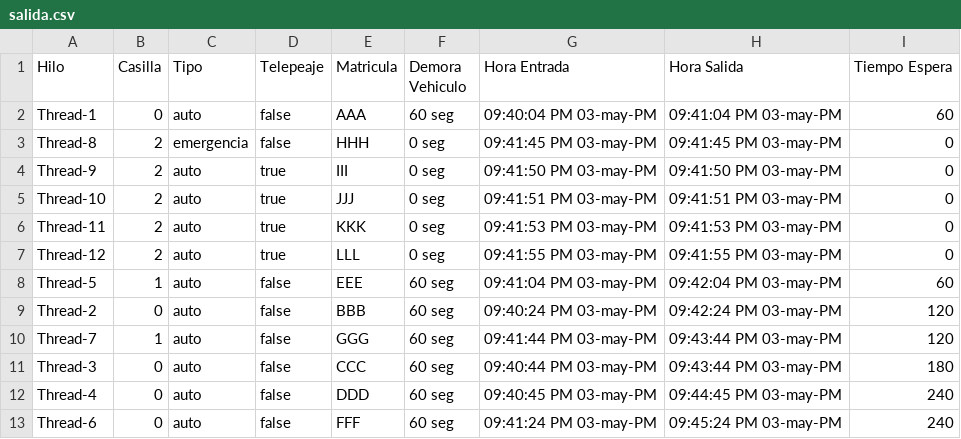
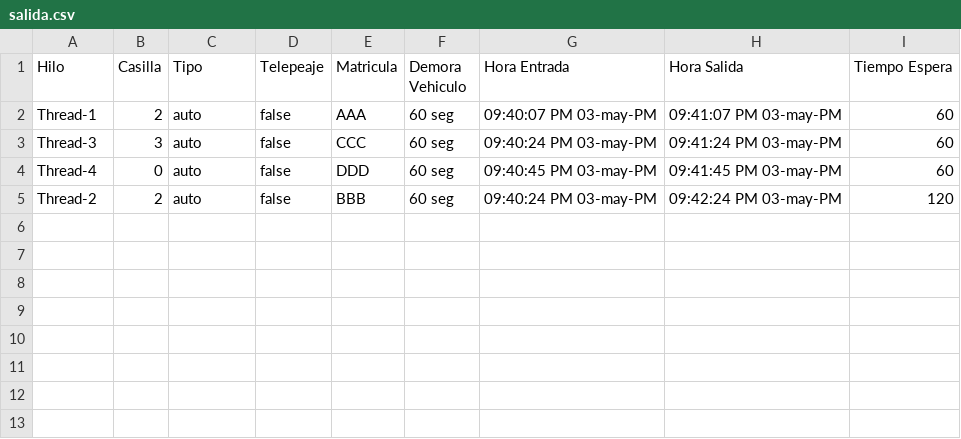
Before and after one commit to seba53b4/ProyectoSO, a CSV file: salida.csv, drawn as a sheet.

```diff
--- a/salida.csv
+++ b/salida.csv
@@ -1,13 +1,5 @@
 Hilo;Casilla;Tipo;Telepeaje;Matricula;Demora Vehiculo;Hora Entrada;Hora Salida;Tiempo Espera
-Thread-1;0;auto;false;AAA;60 seg;09:40:04 PM 03-may-PM;09:41:04 PM 03-may-PM;60
-Thread-8;2;emergencia;false;HHH;0 seg;09:41:45 PM 03-may-PM;09:41:45 PM 03-may-PM;0
-Thread-9;2;auto;true;III;0 seg;09:41:50 PM 03-may-PM;09:41:50 PM 03-may-PM;0
-Thread-10;2;auto;true;JJJ;0 seg;09:41:51 PM 03-may-PM;09:41:51 PM 03-may-PM;0
-Thread-11;2;auto;true;KKK;0 seg;09:41:53 PM 03-may-PM;09:41:53 PM 03-may-PM;0
-Thread-12;2;auto;true;LLL;0 seg;09:41:55 PM 03-may-PM;09:41:55 PM 03-may-PM;0
-Thread-5;1;auto;false;EEE;60 seg;09:41:04 PM 03-may-PM;09:42:04 PM 03-may-PM;60
-Thread-2;0;auto;false;BBB;60 seg;09:40:24 PM 03-may-PM;09:42:24 PM 03-may-PM;120
-Thread-7;1;auto;false;GGG;60 seg;09:41:44 PM 03-may-PM;09:43:44 PM 03-may-PM;120
-Thread-3;0;auto;false;CCC;60 seg;09:40:44 PM 03-may-PM;09:43:44 PM 03-may-PM;180
-Thread-4;0;auto;false;DDD;60 seg;09:40:45 PM 03-may-PM;09:44:45 PM 03-may-PM;240
-Thread-6;0;auto;false;FFF;60 seg;09:41:24 PM 03-may-PM;09:45:24 PM 03-may-PM;240
+Thread-1;2;auto;false;AAA;60 seg;09:40:07 PM 03-may-PM;09:41:07 PM 03-may-PM;60
+Thread-3;3;auto;false;CCC;60 seg;09:40:24 PM 03-may-PM;09:41:24 PM 03-may-PM;60
+Thread-4;0;auto;false;DDD;60 seg;09:40:45 PM 03-may-PM;09:41:45 PM 03-may-PM;60
+Thread-2;2;auto;false;BBB;60 seg;09:40:24 PM 03-may-PM;09:42:24 PM 03-may-PM;120
```
Also changed, not shown: 5 other files.
